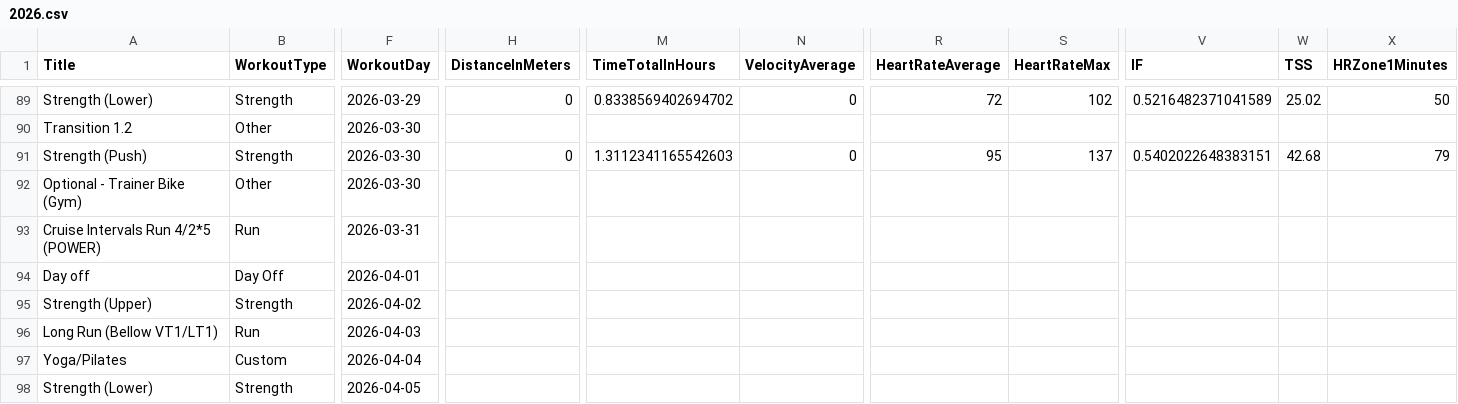
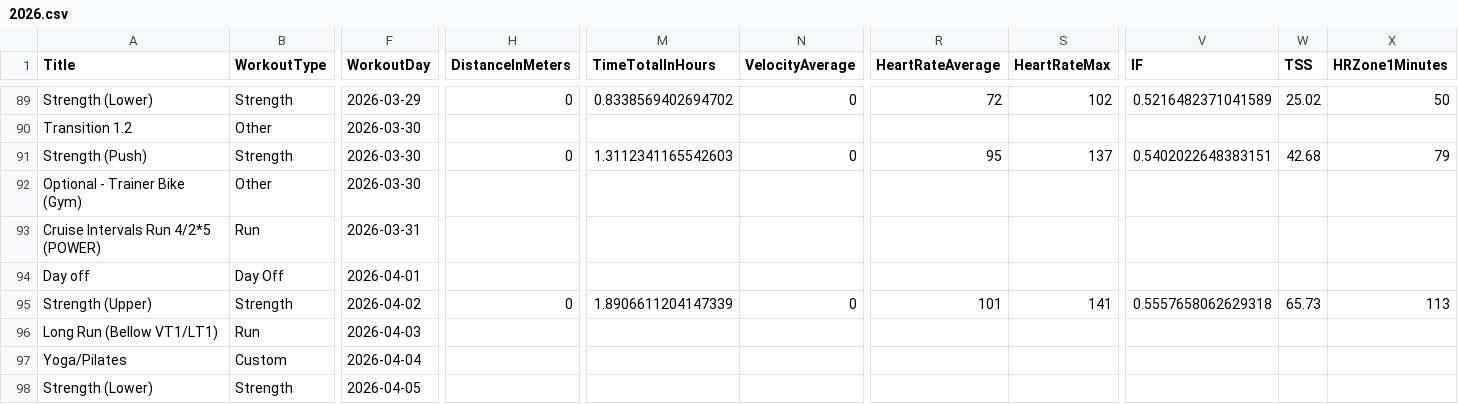
Before and after one commit to AvielBitton/linktree, a CSV file: public/data/aviel/2026.csv, drawn as a sheet; only a part is shown, gaps mark what is left out; removed rows and columns are numbered as before the commit, all else as after; rows hold the shown columns only; the diff names each change by its address in the sheet, - before the commit and + after, or states it on an @@ line.

```diff
--- a/public/data/aviel/2026.csv
+++ b/public/data/aviel/2026.csv
-row 95: Strength (Upper) | Strength | 2026-04-02
+row 95: Strength (Upper) | Strength | 2026-04-02 | 0 | 1.8906611204147339 | 0 | 101 | 141 | 0.5557658062629318 | 65.73 | 113
```
Also changed, not shown: 1 other file.
